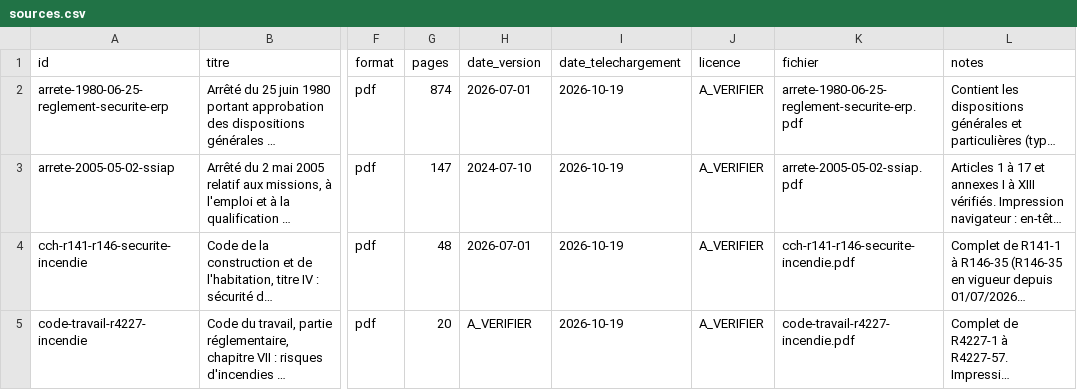
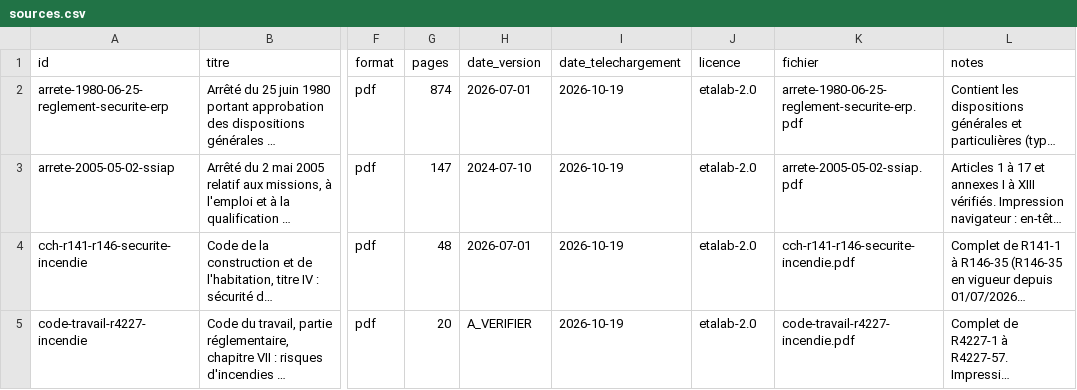
Before and after one commit to Haggar-Data-AI-Lab/fire-safety-rag, a CSV file: data/sources.csv, drawn as a sheet; only a part is shown, gaps mark what is left out; long unchanged cells end in …; the diff names each change by its address in the sheet, - before the commit and + after, or states it on an @@ line.

Commit message:
chore: sécurise le dépôt public (corpus non versionné, licence, cadrage) (#12)
* chore: complète le .gitignore (variantes .env, logs, données produites, couverture, IDE)

* chore: arrête de versionner les documents du corpus (tests ignorés sans corpus, README)

* fix: renseigne la licence Etalab 2.0 du corpus et la contrôle dans les tests

* docs: met à jour le cadrage pour un dépôt public et reporte les règles de travail dans CLAUDE.md

```diff
--- a/data/sources.csv
+++ b/data/sources.csv
-J2:J5 (licence): A_VERIFIER
+J2:J5 (licence): etalab-2.0
```
Also changed, not shown: 11 other files.
